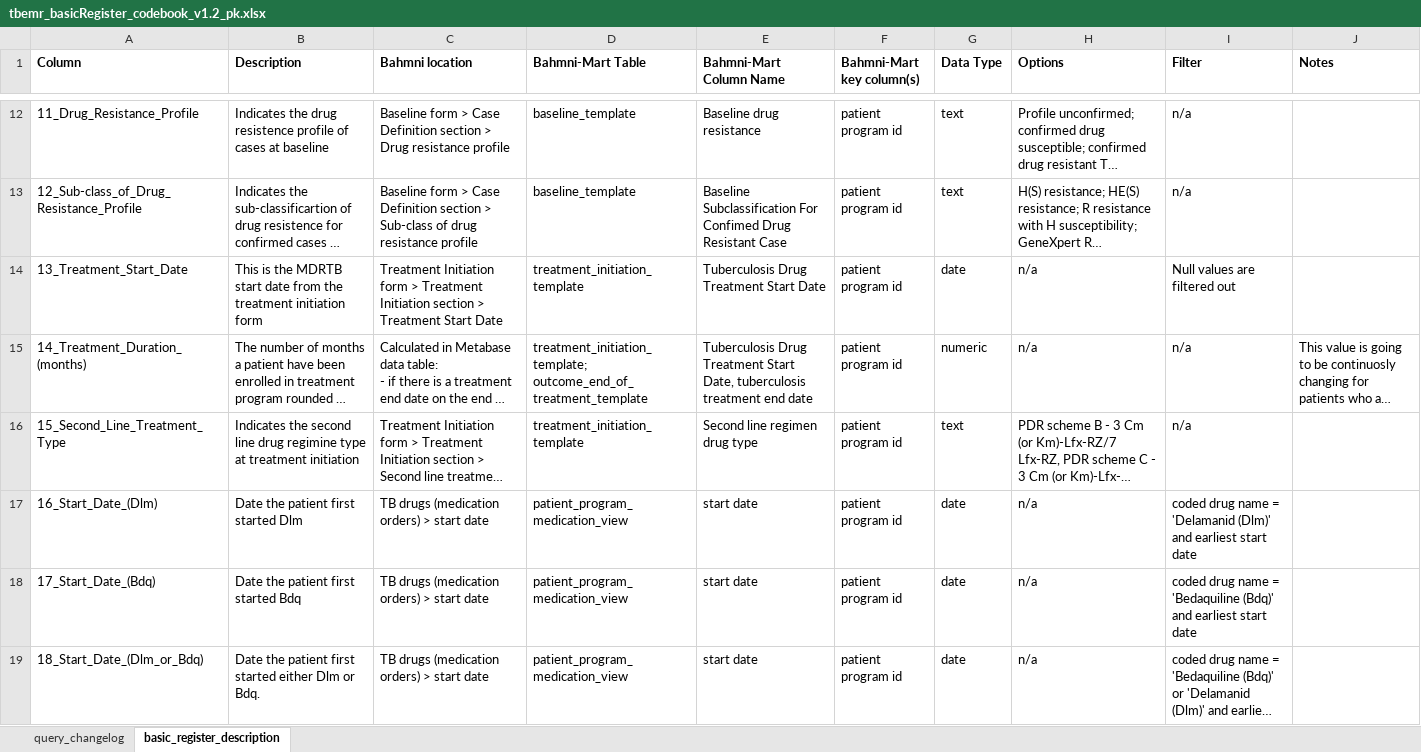
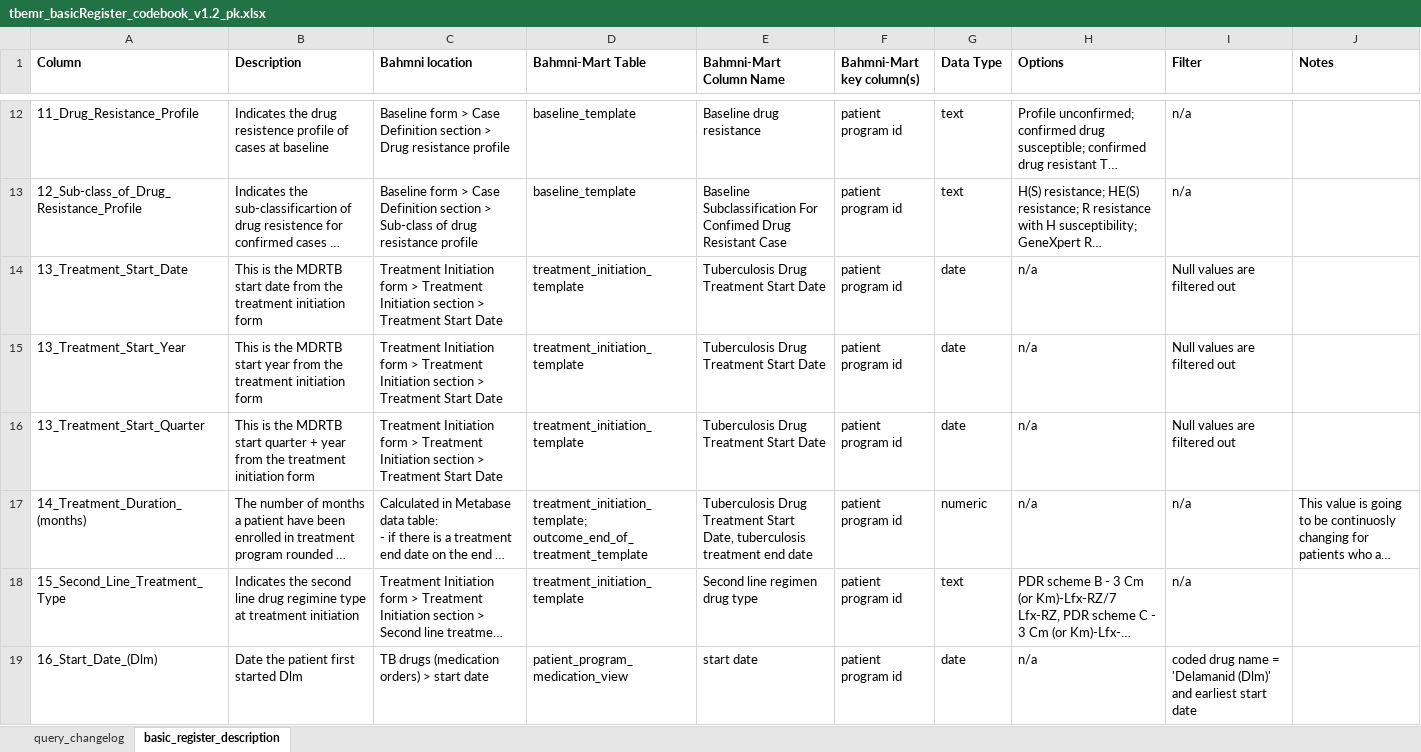
Before and after one commit to DWB-eHealth/mart-tbemr-query-library, an Excel workbook: PK/tbemr_basicRegister_codebook_v1.2_pk.xlsx, sheet basic_register_description, drawn as a sheet; only a part is shown, gaps mark what is left out; the shorter side is filled out with more unchanged rows; long unchanged cells end in …; values as stored, in another font and other column widths than the file's, no borders; the diff names each change by its address in the sheet, - before the commit and + after, or states it on an @@ line.

Commit message:
Update tbemr_basicRegister_codebook_v1.2_pk.xlsx

```diff
--- a/PK/tbemr_basicRegister_codebook_v1.2_pk.xlsx (sheet basic_register_description)
+++ b/PK/tbemr_basicRegister_codebook_v1.2_pk.xlsx (sheet basic_register_description)
+row 15: 13_Treatment_Start_Year | This is the MDRTB start year from the treatment initiation form | Treatment Initiation form > Treatment Initiation section > Treatment Start Date | treatment_initiation_template | Tuberculosis Drug Treatment Start Date | patient program id | date | n/a | Null values are filtered out
+row 16: 13_Treatment_Start_Quarter | This is the MDRTB start quarter + year from the treatment initiation form | Treatment Initiation form > Treatment Initiation section > Treatment Start Date | treatment_initiation_template | Tuberculosis Drug Treatment Start Date | patient program id | date | n/a | Null values are filtered out
```
Also changed, not shown: sheet query_changelog.
